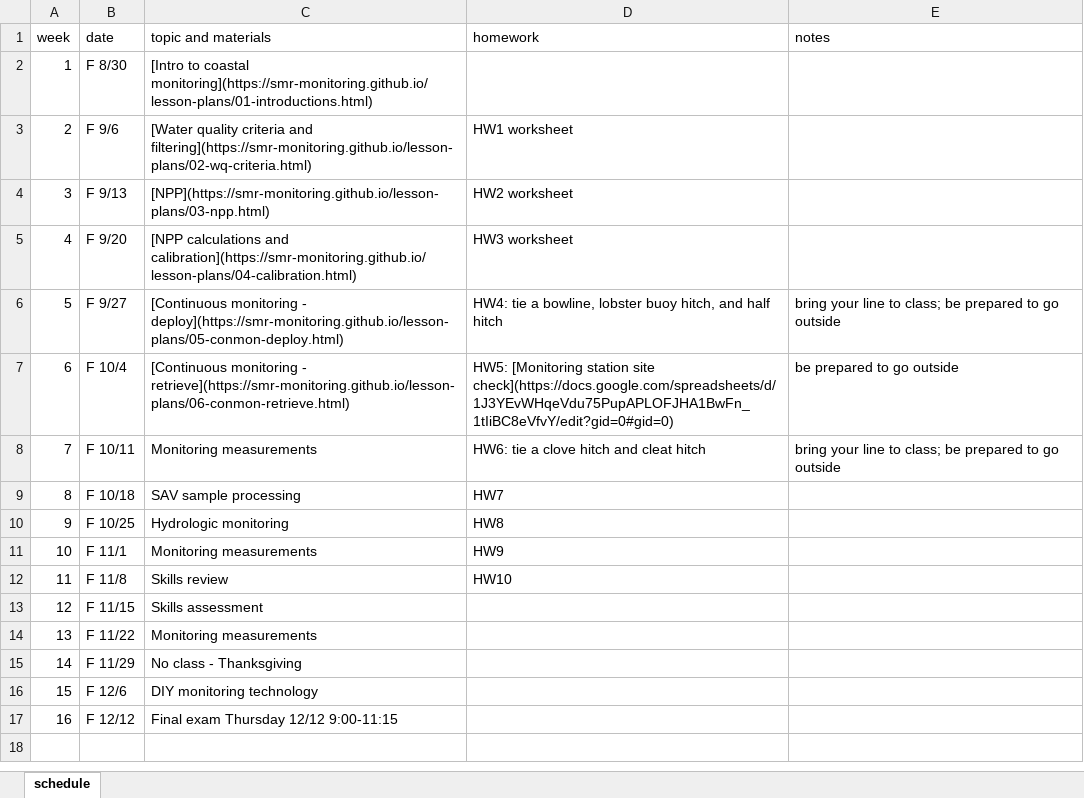
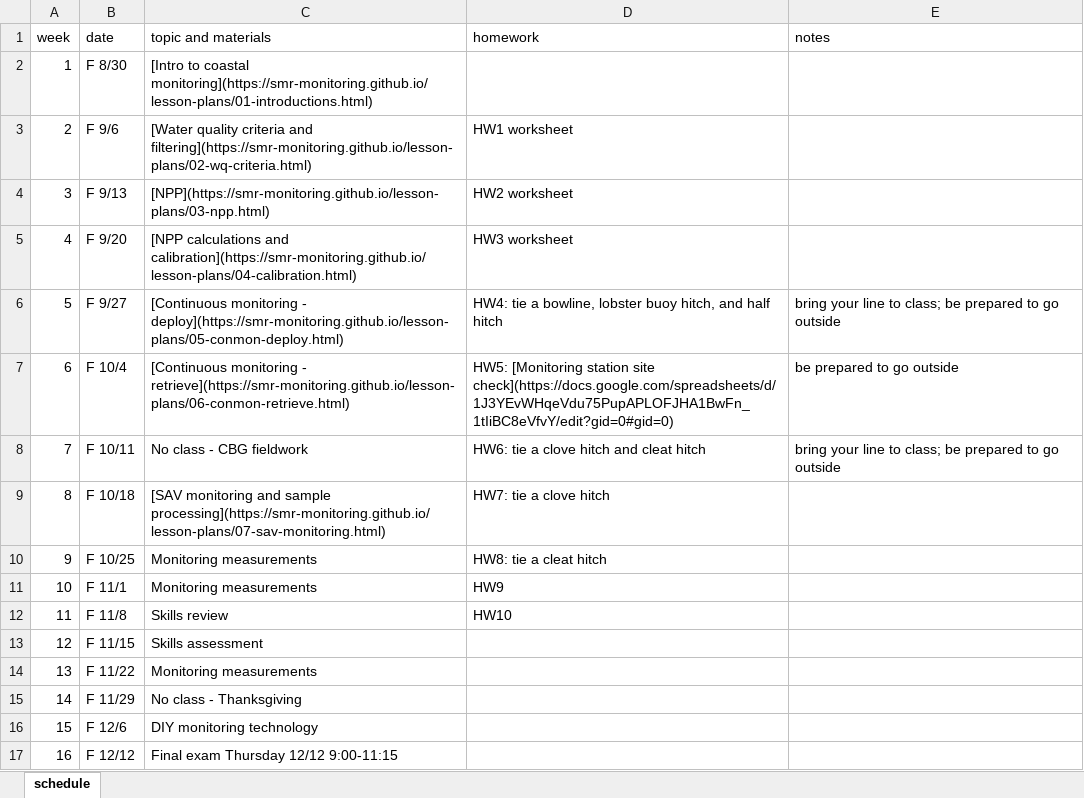
Before and after one commit to smr-monitoring/MRNE395-2025FA, an Excel workbook: schedule.xlsx, sheet schedule, drawn as a sheet; values as stored, in another font and other column widths than the file's, no borders; the diff names each change by its address in the sheet, - before the commit and + after, or states it on an @@ line.

```diff
--- a/schedule.xlsx (sheet schedule)
+++ b/schedule.xlsx (sheet schedule)
-C8 (topic and materials): Monitoring measurements
+C8 (topic and materials): No class - CBG fieldwork
-C9 (topic and materials): SAV sample processing
+C9 (topic and materials): [SAV monitoring and sample processing](https://smr-monitoring.github.io/lesson-plans/07-sav-monitoring.html)
-D9 (homework): HW7
+D9 (homework): HW7: tie a clove hitch
-C10 (topic and materials): Hydrologic monitoring
+C10 (topic and materials): Monitoring measurements
-D10 (homework): HW8
+D10 (homework): HW8: tie a cleat hitch
```
Also changed, not shown: 5 other files.
